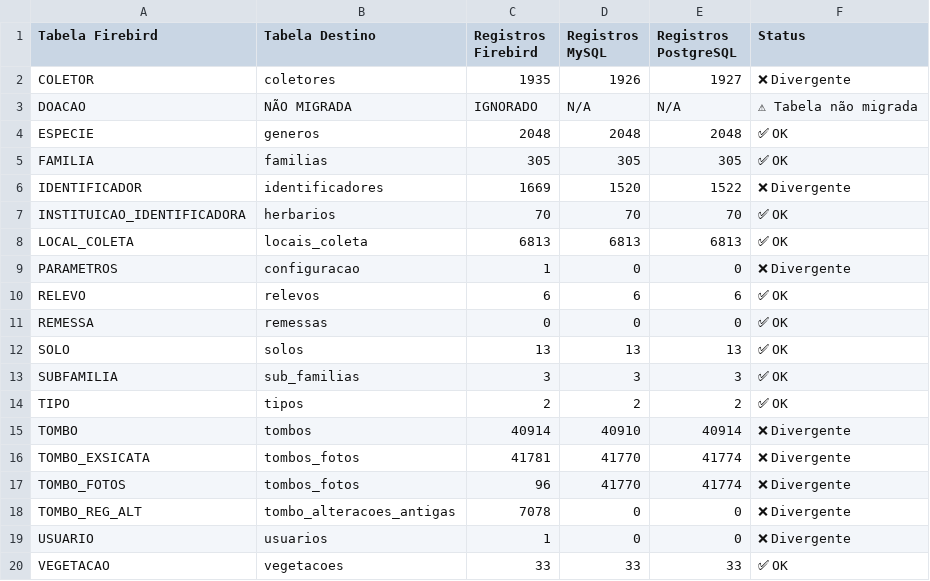
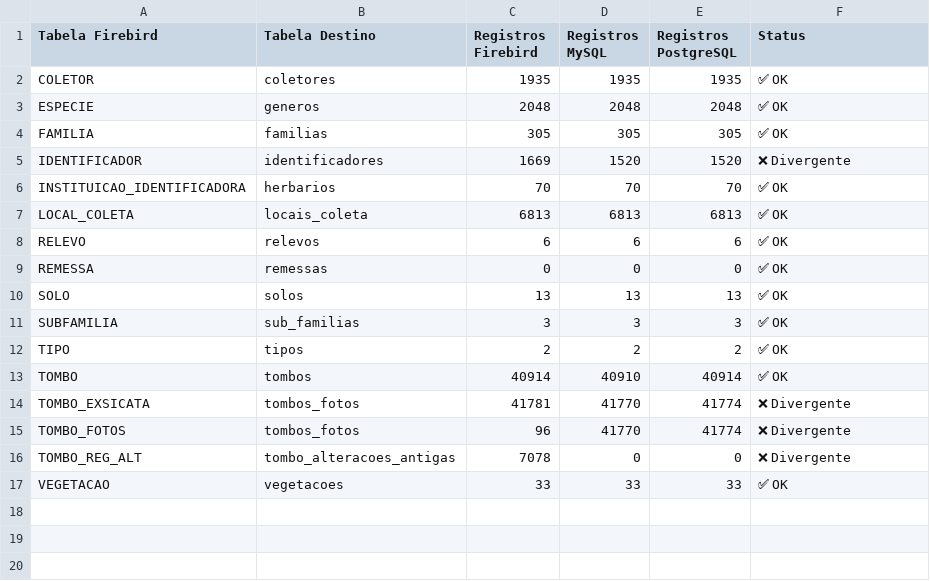
Before and after one commit to utfpr/hcf-web, a CSV file: Conversao_banco_Python/comparacao_registros.csv, drawn as a sheet; removed rows and columns are numbered as before the commit, all else as after; the diff names each change by its address in the sheet, - before the commit and + after, or states it on an @@ line.

```diff
--- a/Conversao_banco_Python/comparacao_registros.csv
+++ b/Conversao_banco_Python/comparacao_registros.csv
-D2 (Registros MySQL): 1926
+D2 (Registros MySQL): 1935
-E2 (Registros PostgreSQL): 1927
+E2 (Registros PostgreSQL): 1935
-F2 (Status): ❌ Divergente
+F2 (Status): ✅ OK
-row 3: DOACAO | NÃO MIGRADA | IGNORADO | N/A | N/A | ⚠ Tabela não migrada
-E5 (Registros PostgreSQL): 1522
+E5 (Registros PostgreSQL): 1520
-row 9: PARAMETROS | configuracao | 1 | 0 | 0 | ❌ Divergente
-F13 (Status): ❌ Divergente
+F13 (Status): ✅ OK
-row 19: USUARIO | usuarios | 1 | 0 | 0 | ❌ Divergente
```
Also changed, not shown: 20 other files.
